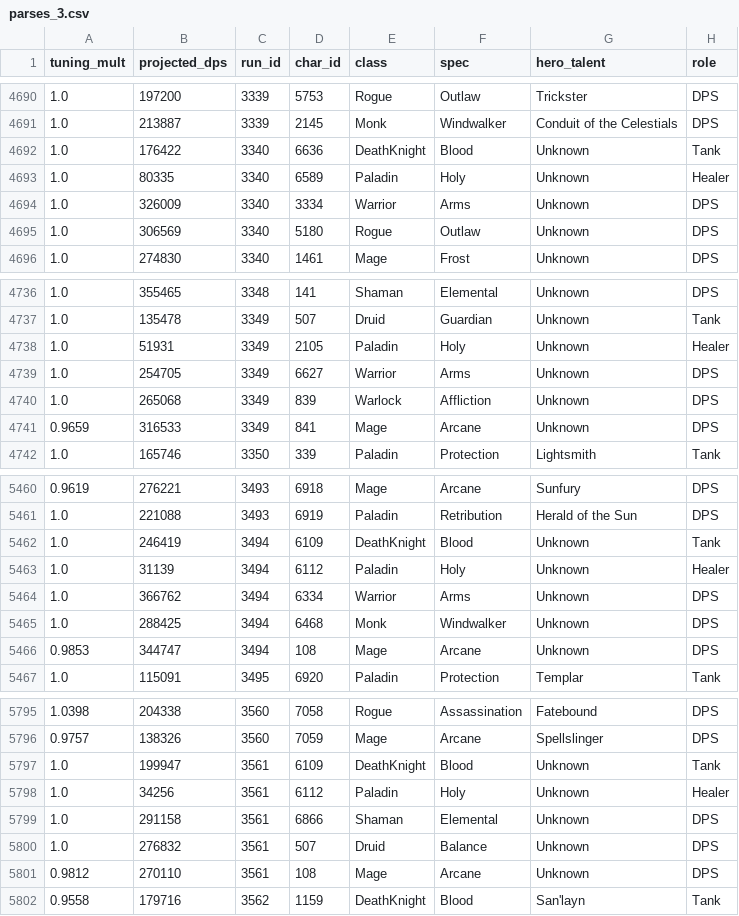
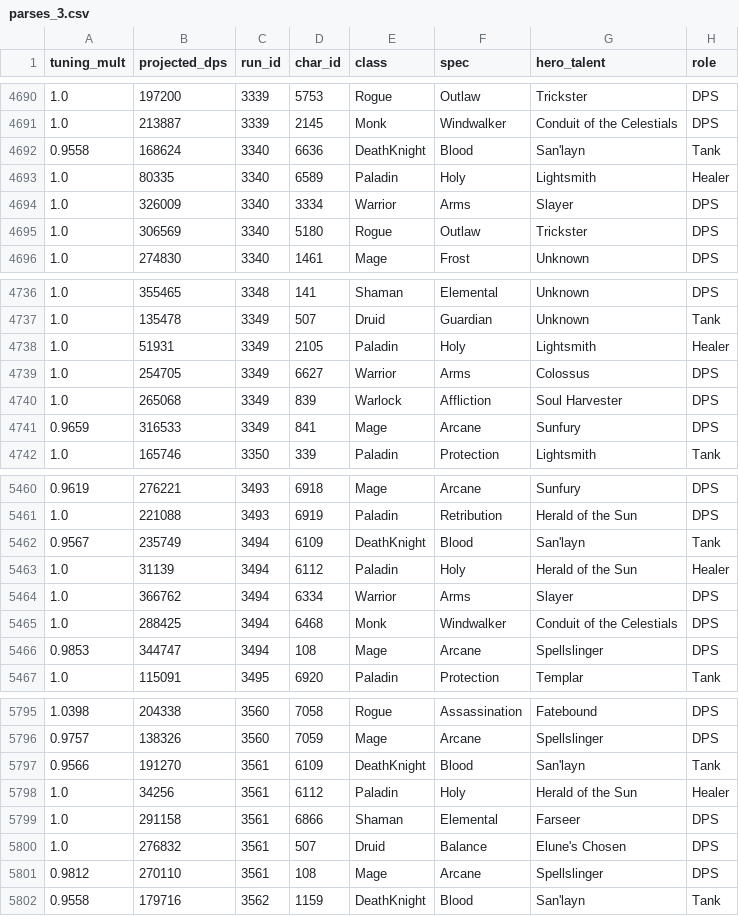
Before and after one commit to st331/wowlogs, a CSV file: docs/llms/parses_3.csv, drawn as a sheet; only a part is shown, gaps mark what is left out; the diff covers the shown part only; the diff names each change by its address in the sheet, - before the commit and + after, or states it on an @@ line.

```diff
--- a/docs/llms/parses_3.csv
+++ b/docs/llms/parses_3.csv
-A4692 (tuning_mult): 1.0
+A4692 (tuning_mult): 0.9558
-B4692 (projected_dps): 176422
+B4692 (projected_dps): 168624
-G4692 (hero_talent): Unknown
+G4692 (hero_talent): San'layn
-G4693 (hero_talent): Unknown
+G4693 (hero_talent): Lightsmith
-G4694 (hero_talent): Unknown
+G4694 (hero_talent): Slayer
-G4695 (hero_talent): Unknown
+G4695 (hero_talent): Trickster
-G4738 (hero_talent): Unknown
+G4738 (hero_talent): Lightsmith
-G4739 (hero_talent): Unknown
+G4739 (hero_talent): Colossus
-G4740 (hero_talent): Unknown
+G4740 (hero_talent): Soul Harvester
-G4741 (hero_talent): Unknown
+G4741 (hero_talent): Sunfury
-A5462 (tuning_mult): 1.0
+A5462 (tuning_mult): 0.9567
-B5462 (projected_dps): 246419
+B5462 (projected_dps): 235749
-G5462 (hero_talent): Unknown
+G5462 (hero_talent): San'layn
-G5463 (hero_talent): Unknown
+G5463 (hero_talent): Herald of the Sun
-G5464 (hero_talent): Unknown
+G5464 (hero_talent): Slayer
-G5465 (hero_talent): Unknown
+G5465 (hero_talent): Conduit of the Celestials
-G5466 (hero_talent): Unknown
+G5466 (hero_talent): Spellslinger
-A5797 (tuning_mult): 1.0
+A5797 (tuning_mult): 0.9566
-B5797 (projected_dps): 199947
+B5797 (projected_dps): 191270
-G5797 (hero_talent): Unknown
+G5797 (hero_talent): San'layn
-G5798 (hero_talent): Unknown
+G5798 (hero_talent): Herald of the Sun
-G5799 (hero_talent): Unknown
+G5799 (hero_talent): Farseer
-G5800 (hero_talent): Unknown
+G5800 (hero_talent): Elune's Chosen
-G5801 (hero_talent): Unknown
+G5801 (hero_talent): Spellslinger
```
Also changed, not shown: 65 edited cells elsewhere in this file, docs/llms/parses_4.csv, docs/llms/spec_summary.csv, 31 other files.
